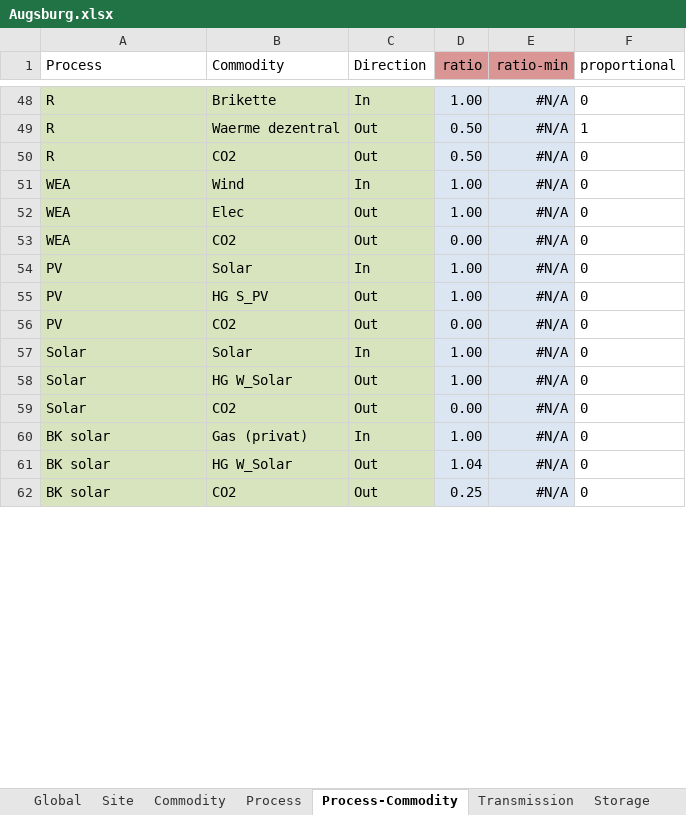
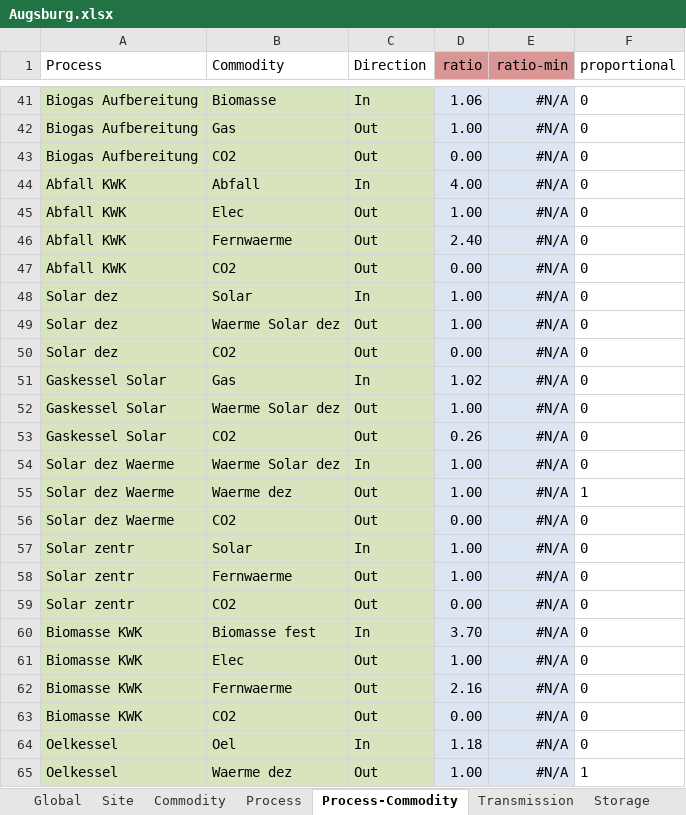
Before and after one commit to AndreasStefan/urbs, an Excel workbook: Augsburg.xlsx, sheet Process-Commodity, drawn as a sheet; only a part is shown, gaps mark what is left out; values as stored, in another font and other column widths than the file's, no borders; conditional formats not drawn; removed rows and columns are numbered as before the commit, all else as after; the diff covers the shown part only; the diff names each change by its address in the sheet, - before the commit and + after, or states it on an @@ line.

```diff
--- a/Augsburg.xlsx (sheet Process-Commodity)
+++ b/Augsburg.xlsx (sheet Process-Commodity)
-A41 (Process): R
+A41 (Process): Biogas Aufbereitung
-B41 (Commodity): Brikette
+B41 (Commodity): Biomasse
-D41 (ratio): 1.00
+D41 (ratio): 1.06
-row 49: R | Waerme dezentral | Out | 0.50 | #N/A | 1
+row 42: Biogas Aufbereitung | Gas | Out | 1.00 | #N/A | 0
-A43 (Process): R
+A43 (Process): Biogas Aufbereitung
-D43 (ratio): 0.50
+D43 (ratio): 0.00
-A44:A45 (Process): WEA
+A44:A45 (Process): Abfall KWK
-B44 (Commodity): Wind
+B44 (Commodity): Abfall
-D44 (ratio): 1.00
+D44 (ratio): 4.00
+row 46: Abfall KWK | Fernwaerme | Out | 2.40 | #N/A | 0
-A47 (Process): WEA
+A47 (Process): Abfall KWK
-A48:A50 (Process): PV
+A48:A50 (Process): Solar dez
-B49 (Commodity): HG S_PV
+B49 (Commodity): Waerme Solar dez
+row 51: Gaskessel Solar | Gas | In | 1.02 | #N/A | 0
+row 52: Gaskessel Solar | Waerme Solar dez | Out | 1.00 | #N/A | 0
+row 53: Gaskessel Solar | CO2 | Out | 0.26 | #N/A | 0
+row 54: Solar dez Waerme | Waerme Solar dez | In | 1.00 | #N/A | 0
+row 55: Solar dez Waerme | Waerme dez | Out | 1.00 | #N/A | 1
+row 56: Solar dez Waerme | CO2 | Out | 0.00 | #N/A | 0
-A57:A59 (Process): Solar
+A57:A59 (Process): Solar zentr
-B58 (Commodity): HG W_Solar
+B58 (Commodity): Fernwaerme
-A60 (Process): BK solar
+A60 (Process): Biomasse KWK
-B60 (Commodity): Gas (privat)
+B60 (Commodity): Biomasse fest
-D60 (ratio): 1.00
+D60 (ratio): 3.70
+row 61: Biomasse KWK | Elec | Out | 1.00 | #N/A | 0
-A62:A63 (Process): BK solar
+A62:A63 (Process): Biomasse KWK
-B62 (Commodity): HG W_Solar
+B62 (Commodity): Fernwaerme
-D62 (ratio): 1.04
+D62 (ratio): 2.16
-D63 (ratio): 0.25
+D63 (ratio): 0.00
+row 64: Oelkessel | Oel | In | 1.18 | #N/A | 0
+row 65: Oelkessel | Waerme dez | Out | 1.00 | #N/A | 1
```
Also changed, not shown: 18 added rows, 30 removed rows, 1 moved row and 89 edited cells elsewhere in this sheet, sheet Demand, sheet Buy-Sell-Price, sheet Process, sheet Storage, sheet Commodity, sheet Global, formulas that keep their value, 1 other file.
